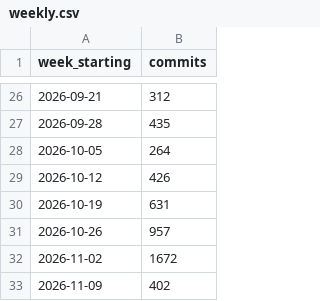
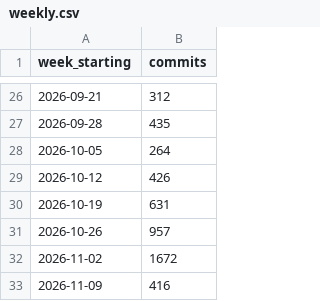
Before and after one commit to mepotts/moviecellar-build-log, a CSV file: data/weekly.csv, drawn as a sheet; only a part is shown, gaps mark what is left out.

Commit message:
Update build log: 6,811 commits, 109 gate runs

```diff
--- a/data/weekly.csv
+++ b/data/weekly.csv
@@ -32,2 +32,2 @@ week_starting,commits
 2026-11-02,1672
-2026-11-09,402
+2026-11-09,416
```
Also changed, not shown: 4 other files.
